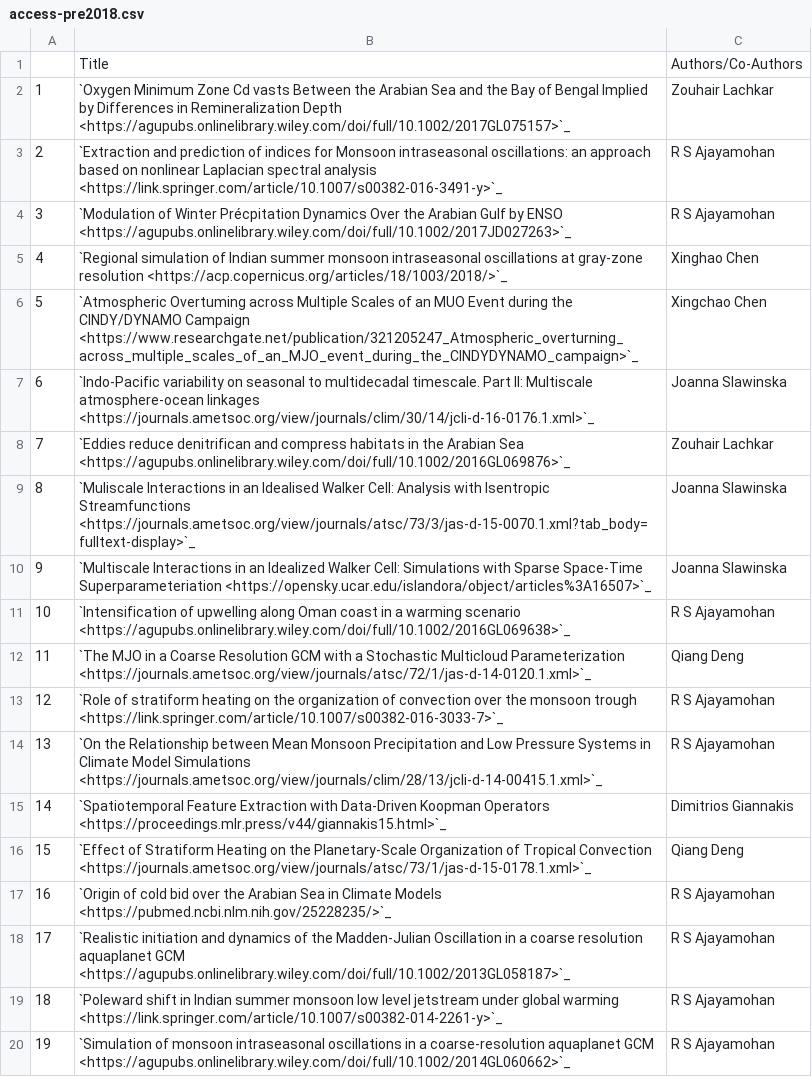
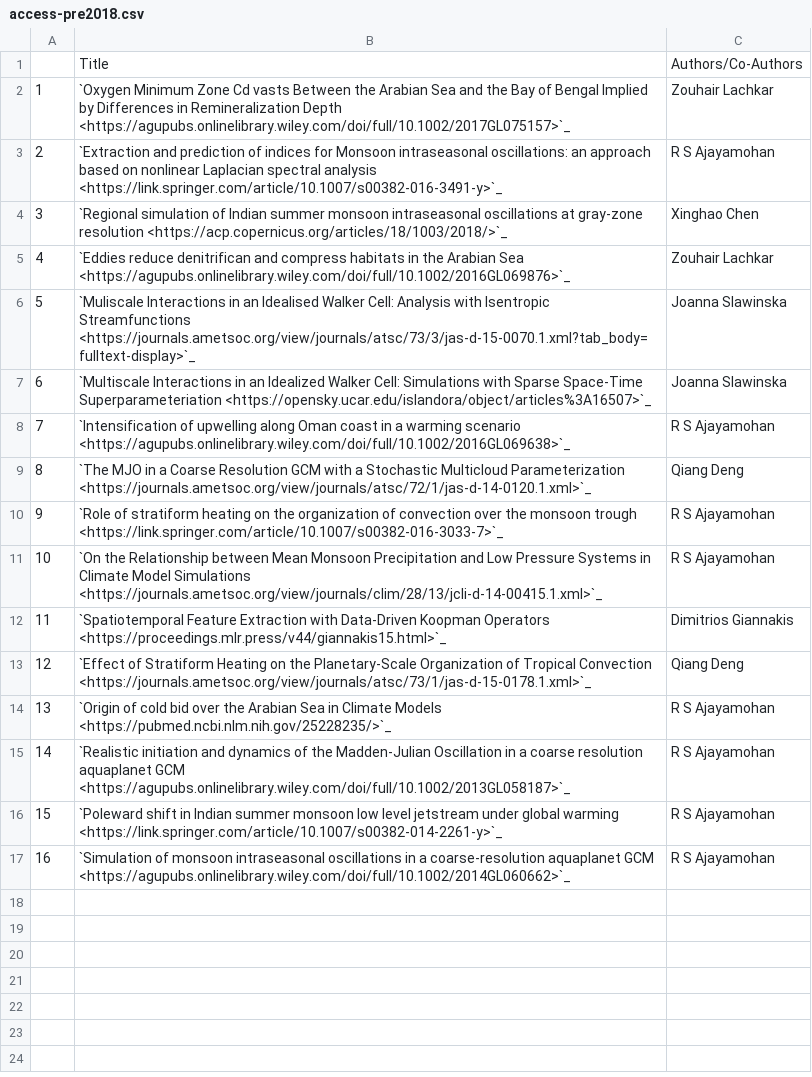
Before and after one commit to NYUAD-CRC/crc-docs, a CSV file: source/hpc/research/data/access-pre2018.csv, drawn as a sheet; removed rows and columns are numbered as before the commit, all else as after; the diff names each change by its address in the sheet, - before the commit and + after, or states it on an @@ line.

```diff
--- a/source/hpc/research/data/access-pre2018.csv
+++ b/source/hpc/research/data/access-pre2018.csv
-row 4: 3 | `Modulation of Winter Précpitation Dynamics Over the Arabian Gulf by ENSO <https://agupubs.onlinelibrary.wiley.com/doi/full/10.1002/2017JD027263>`_ | R S Ajayamohan
@@ column A renumbered from row 4 down @@
-row 6: 5 | `Atmospheric Overtuming across Multiple Scales of an MUO Event during the CINDY/DYNAMO Campaign <https://www.researchgate.net/publication/321205247_Atmospheric_overturning_across_multiple_scales_of_an_MJO_event_during_the_CINDYDYNAMO_campaign>`_ | Xingchao Chen
-row 7: 6 | `Indo-Pacific variability on seasonal to multidecadal timescale. Part II: Multiscale atmosphere-ocean linkages <https://journals.ametsoc.org/view/journals/clim/30/14/jcli-d-16-0176.1.xml>`_ | Joanna Slawinska
```
Also changed, not shown: source/hpc/research/data/cgsb-2018.csv, source/hpc/research/data/cgsb-2024.csv, 12 other files.
